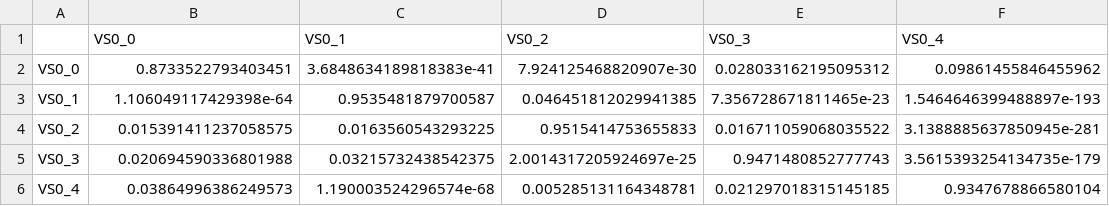
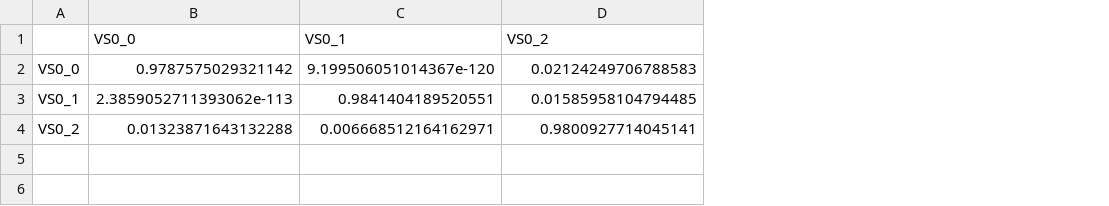
Before and after one commit to moskvin-viktor/hmm-vola-spikes, a CSV file: results/LayeredHMMModel/transition_matrices/GSPC_transition_matrix_layer0.csv, drawn as a sheet; the diff names each change by its address in the sheet, - before the commit and + after, or states it on an @@ line.

```diff
--- a/results/LayeredHMMModel/transition_matrices/GSPC_transition_matrix_layer0.csv
+++ b/results/LayeredHMMModel/transition_matrices/GSPC_transition_matrix_layer0.csv
-column E (VS0_3), rows 2-4: 0.028033162195095312 | 7.356728671811465e-23 | 0.016711059068035522
-column F (VS0_4), rows 2-4: 0.09861455846455962 | 1.5464646399488897e-193 | 3.1388885637850945e-281
-B2 (VS0_0): 0.8733522793403451
+B2 (VS0_0): 0.9787575029321142
-C2 (VS0_1): 3.6848634189818383e-41
+C2 (VS0_1): 9.199506051014367e-120
-D2 (VS0_2): 7.924125468820907e-30
+D2 (VS0_2): 0.02124249706788583
-B3 (VS0_0): 1.106049117429398e-64
+B3 (VS0_0): 2.3859052711393062e-113
-C3 (VS0_1): 0.9535481879700587
+C3 (VS0_1): 0.9841404189520551
-D3 (VS0_2): 0.046451812029941385
+D3 (VS0_2): 0.01585958104794485
-B4 (VS0_0): 0.015391411237058575
+B4 (VS0_0): 0.01323871643132288
-C4 (VS0_1): 0.0163560543293225
+C4 (VS0_1): 0.006668512164162971
-D4 (VS0_2): 0.9515414753655833
+D4 (VS0_2): 0.9800927714045141
-row 5: VS0_3 | 0.020694590336801988 | 0.03215732438542375 | 2.0014317205924697e-25 | 0.9471480852777743 | 3.5615393254134735e-179
-row 6: VS0_4 | 0.03864996386249573 | 1.190003524296574e-68 | 0.005285131164348781 | 0.021297018315145185 | 0.9347678866580104
```
Also changed, not shown: results/HierarchicalHMMModel/csvs/AAPL/regime_states.csv, results/HierarchicalHMMModel/csvs/AMZN/regime_states.csv, 24 other files.
